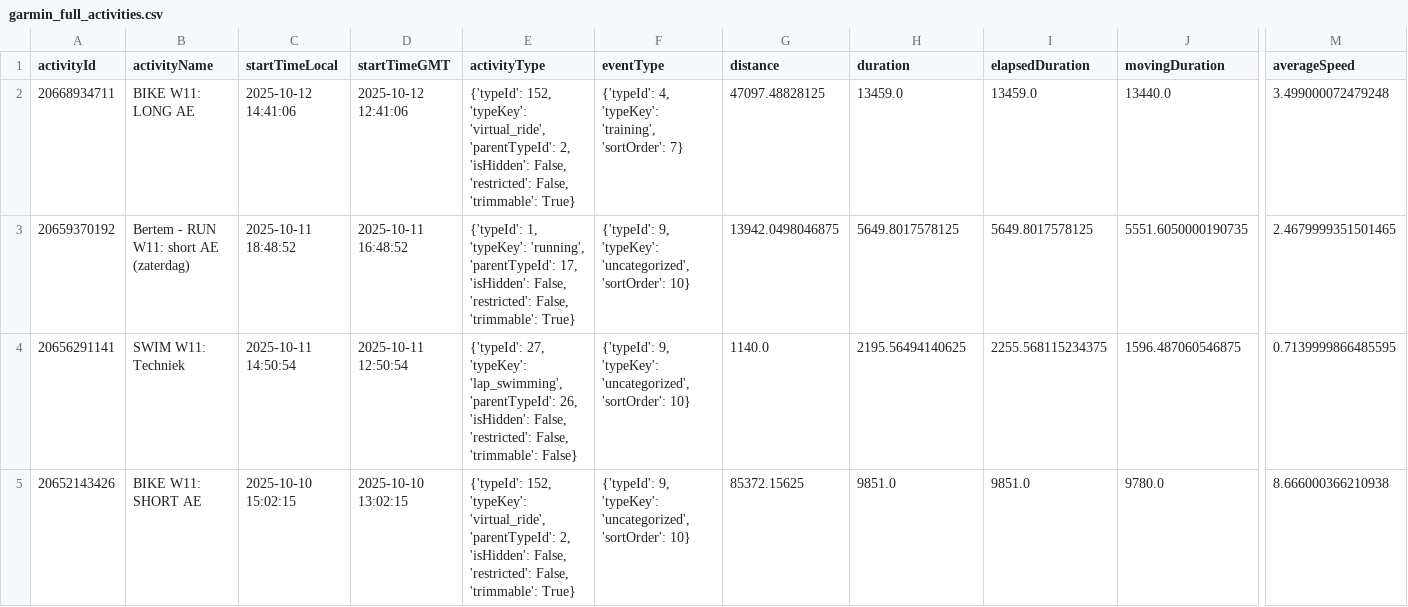
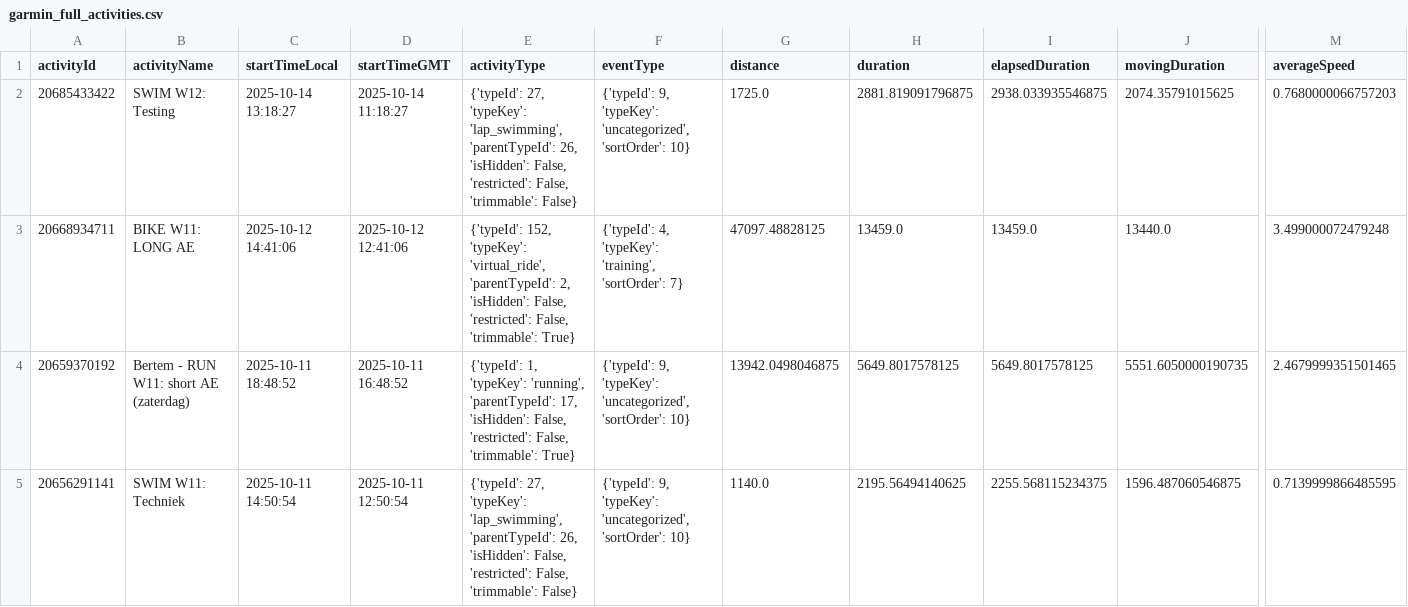
Before and after one commit to Goofy2001/TriathlonDashboard, a CSV file: garmin_full_activities.csv, drawn as a sheet; only a part is shown, gaps mark what is left out; the shorter side is filled out with more unchanged rows; rows hold the shown columns only; the diff names each change by its address in the sheet, - before the commit and + after, or states it on an @@ line.

```diff
--- a/garmin_full_activities.csv
+++ b/garmin_full_activities.csv
+row 2: 20685433422 | SWIM W12: Testing | 2025-10-14 13:18:27 | 2025-10-14 11:18:27 | {'typeId': 27, 'typeKey': 'lap_swimming', 'parentTypeId': 26, 'isHidden': False, 'restricted': False, 'trimmable': False} | {'typeId': 9, 'typeKey': 'uncategorized', 'sortOrder': 10} | 1725.0 | 2881.819091796875 | 2938.033935546875 | 2074.35791015625 | 0.7680000066757203
```
Also changed, not shown: garmin_activities.csv, garmin_metrics_log.csv, 1 other file.
